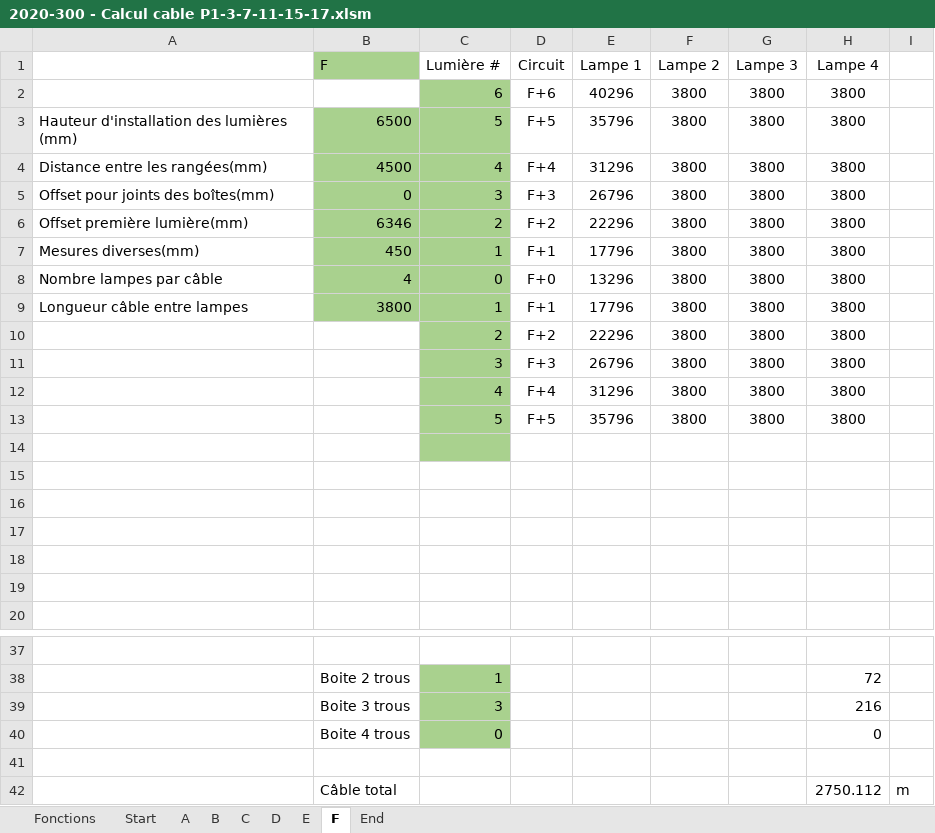
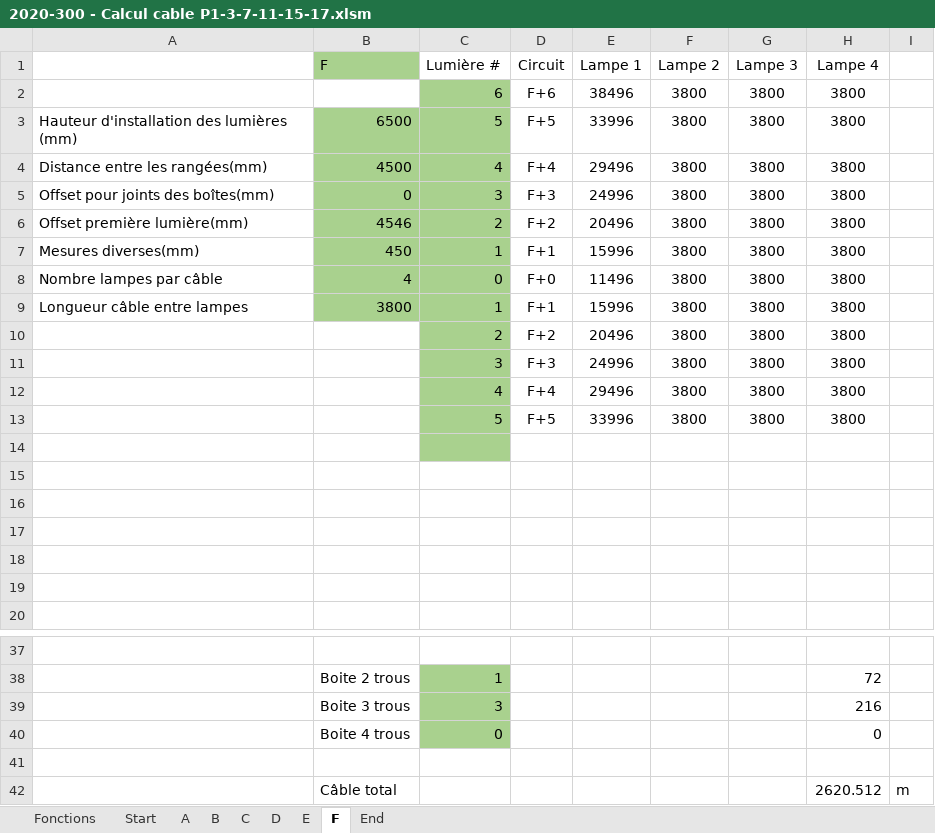
Before and after one commit to francis-morel/Python_excel, an Excel workbook: 2020-300 - Calcul cable P1-3-7-11-15-17.xlsm, sheet F, drawn as a sheet; only a part is shown, gaps mark what is left out; values as stored, in another font and other column widths than the file's, no borders; the diff names each change by its address in the sheet, - before the commit and + after, or states it on an @@ line.

```diff
--- a/2020-300 - Calcul cable P1-3-7-11-15-17.xlsm (sheet F)
+++ b/2020-300 - Calcul cable P1-3-7-11-15-17.xlsm (sheet F)
-E2 (Lampe 1): 40296
+E2 (Lampe 1): 38496
-E3 (Lampe 1): 35796
+E3 (Lampe 1): 33996
-E4 (Lampe 1): 31296
+E4 (Lampe 1): 29496
-E5 (Lampe 1): 26796
+E5 (Lampe 1): 24996
-B6 (F): 6346
+B6 (F): 4546
-E6 (Lampe 1): 22296
+E6 (Lampe 1): 20496
-E7 (Lampe 1): 17796
+E7 (Lampe 1): 15996
-E8 (Lampe 1): 13296
+E8 (Lampe 1): 11496
-E9 (Lampe 1): 17796
+E9 (Lampe 1): 15996
-E10 (Lampe 1): 22296
+E10 (Lampe 1): 20496
-E11 (Lampe 1): 26796
+E11 (Lampe 1): 24996
-E12 (Lampe 1): 31296
+E12 (Lampe 1): 29496
-E13 (Lampe 1): 35796
+E13 (Lampe 1): 33996
-H42 (Lampe 4): 2750.112
+H42 (Lampe 4): 2620.512
```
Also changed, not shown: sheet E, 2020-300 - Calcul cable P2-4-8-12-16-18.xlsm, 2020-300 - Calcul cable P5.xlsm, 19 other files.
